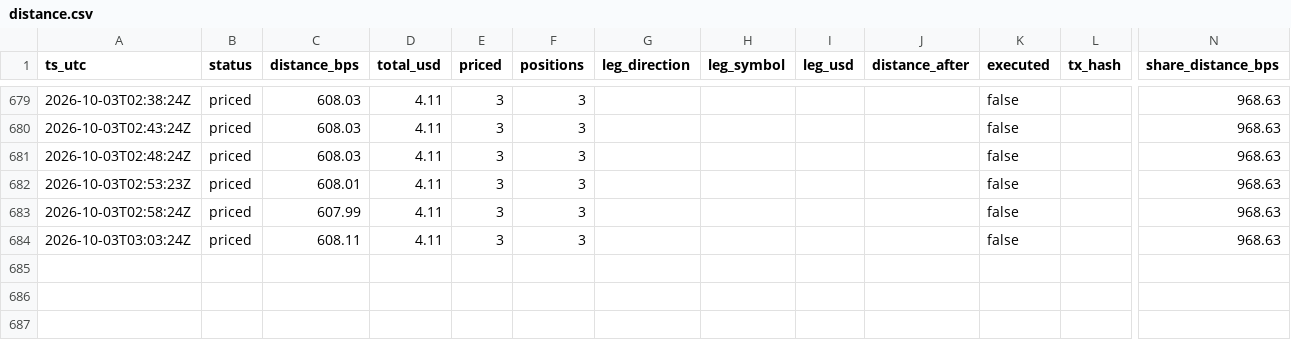
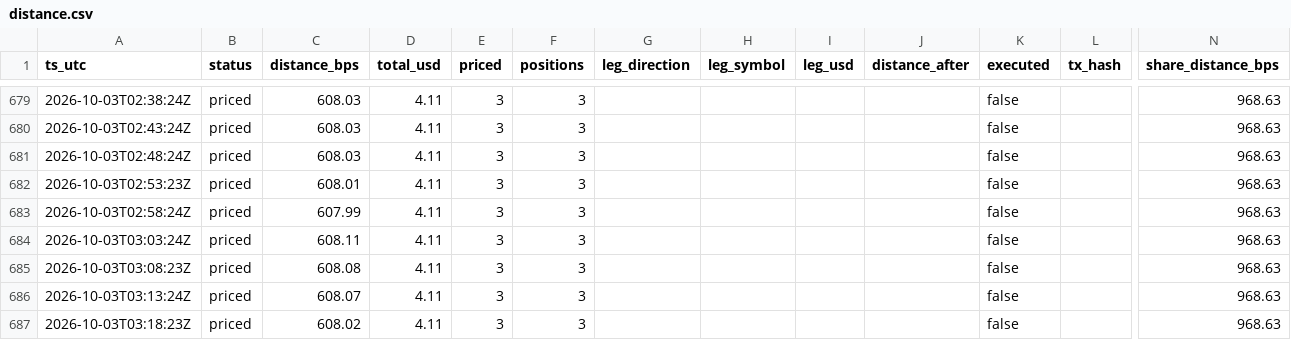
Before and after one commit to Lideeyah/vectra, a CSV file: data/agent/distance.csv, drawn as a sheet; only a part is shown, gaps mark what is left out; rows hold the shown columns only; the diff names each change by its address in the sheet, - before the commit and + after, or states it on an @@ line.

```diff
--- a/data/agent/distance.csv
+++ b/data/agent/distance.csv
+row 685: 2026-10-03T03:08:23Z | priced | 608.08 | 4.11 | 3 | 3 |  |  |  |  | false |  | 968.63
+row 686: 2026-10-03T03:13:24Z | priced | 608.07 | 4.11 | 3 | 3 |  |  |  |  | false |  | 968.63
+row 687: 2026-10-03T03:18:23Z | priced | 608.02 | 4.11 | 3 | 3 |  |  |  |  | false |  | 968.63
```
Also changed, not shown: 3 other files.
